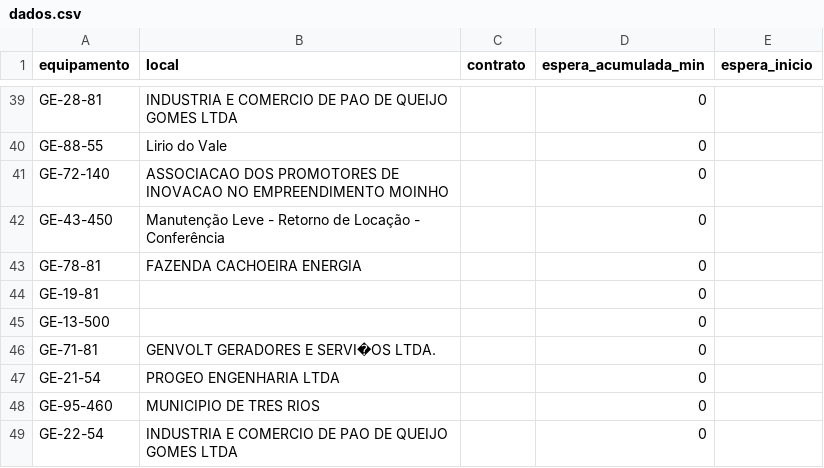
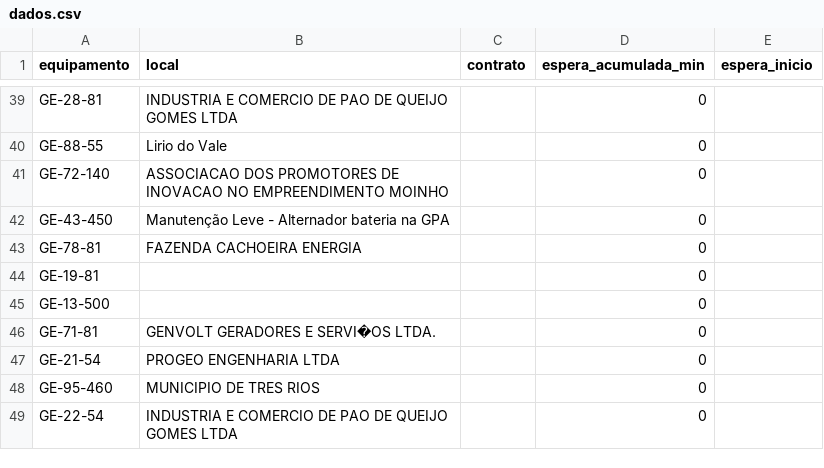
Before and after one commit to milwardarthur-prog/testemanut, a CSV file: dados.csv, drawn as a sheet; only a part is shown, gaps mark what is left out.

Commit message:
Atualização automática via SiteManut

```diff
--- a/dados.csv
+++ b/dados.csv
@@ -41,3 +41,3 @@ GE-88-55,Lirio do Vale,,0,
 GE-72-140,ASSOCIACAO DOS PROMOTORES DE INOVACAO NO EMPREENDIMENTO MOINHO,,0,
-GE-43-450,Manutenção Leve - Retorno de Locação - Conferência,,0,
+GE-43-450,Manutenção Leve - Alternador bateria na GPA,,0,
 GE-78-81,FAZENDA CACHOEIRA ENERGIA,,0,
```
